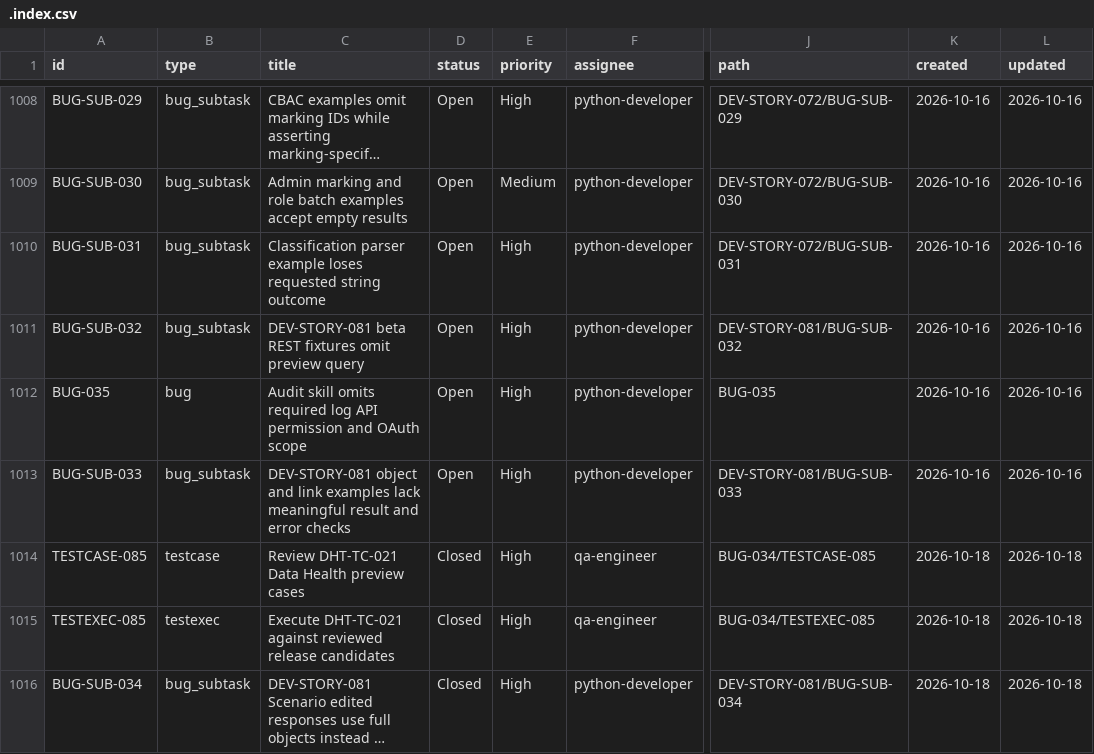
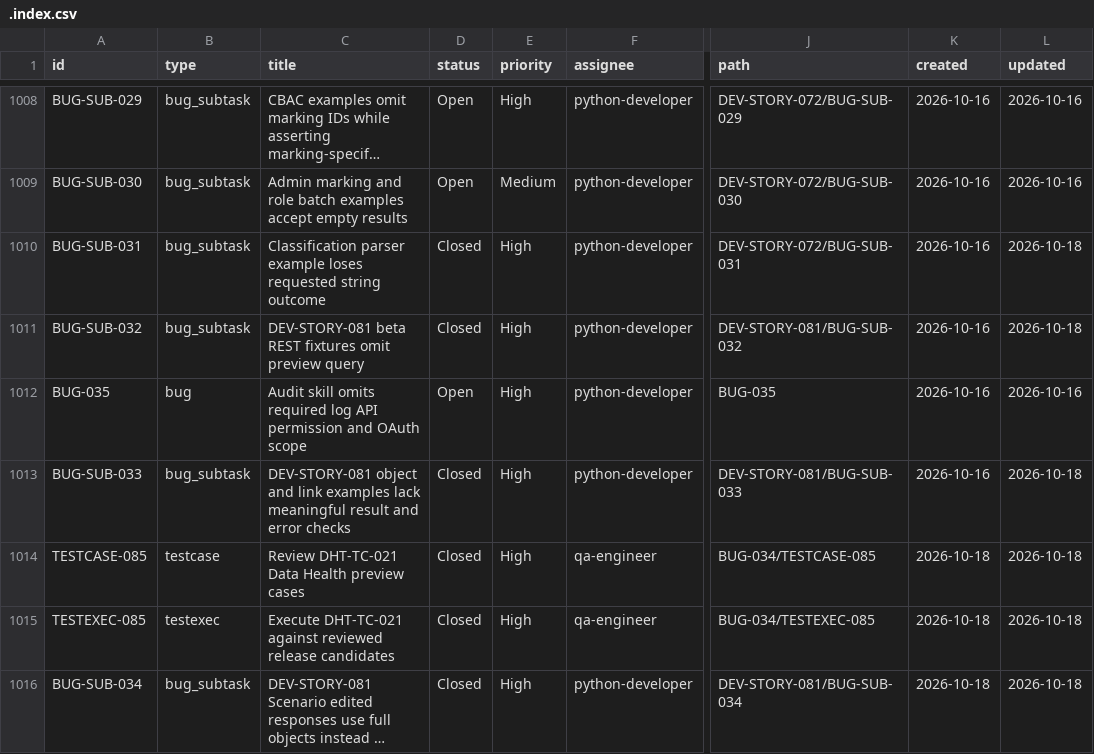
Before and after one commit to t-jet/pal_found_cli, a CSV file: .ept/tracker/.config/.index.csv, drawn as a sheet; only a part is shown, gaps mark what is left out; long unchanged cells end in …; the diff names each change by its address in the sheet, - before the commit and + after, or states it on an @@ line.

```diff
--- a/.ept/tracker/.config/.index.csv
+++ b/.ept/tracker/.config/.index.csv
-D1010:D1011 (status): Open
+D1010:D1011 (status): Closed
-L1010:L1011 (updated): 2026-10-16
+L1010:L1011 (updated): 2026-10-18
-D1013 (status): Open
+D1013 (status): Closed
-L1013 (updated): 2026-10-16
+L1013 (updated): 2026-10-18
```
Also changed, not shown: .ept/tracker/.config/.link-index.csv, 25 other files.
